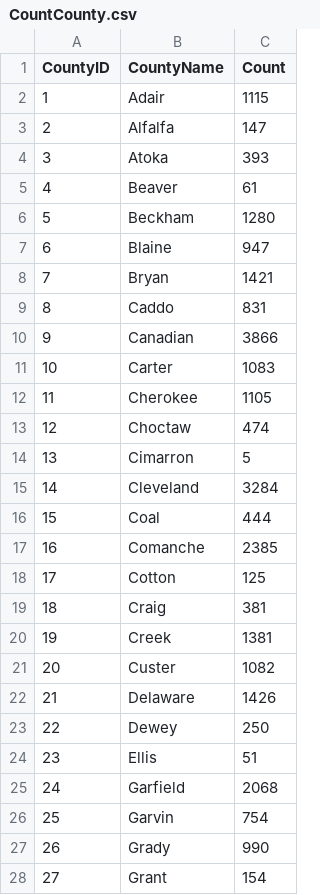
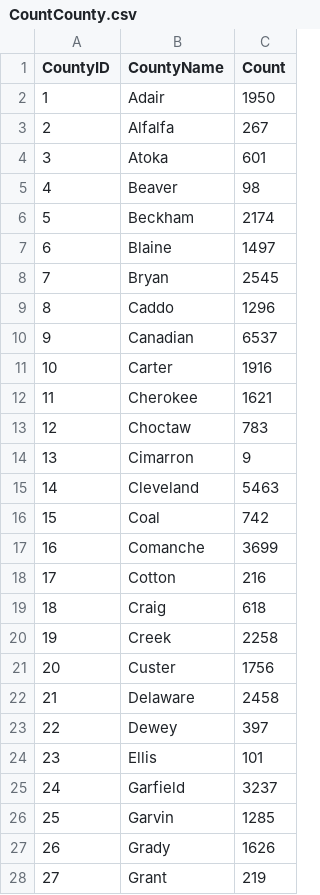
Before and after one commit to OuhscBbmc/SafeCareSpatial, a CSV file: PhiFreeDatasets/CountCounty.csv, drawn as a sheet; only a part is shown; the diff covers the shown part only.

```diff
--- a/PhiFreeDatasets/CountCounty.csv
+++ b/PhiFreeDatasets/CountCounty.csv
@@ -1,28 +1,28 @@
 "CountyID","CountyName","Count"
-1,"Adair",1115
-2,"Alfalfa",147
-3,"Atoka",393
-4,"Beaver",61
-5,"Beckham",1280
-6,"Blaine",947
-7,"Bryan",1421
-8,"Caddo",831
-9,"Canadian",3866
-10,"Carter",1083
-11,"Cherokee",1105
-12,"Choctaw",474
-13,"Cimarron",5
-14,"Cleveland",3284
-15,"Coal",444
-16,"Comanche",2385
-17,"Cotton",125
-18,"Craig",381
-19,"Creek",1381
-20,"Custer",1082
-21,"Delaware",1426
-22,"Dewey",250
-23,"Ellis",51
-24,"Garfield",2068
-25,"Garvin",754
-26,"Grady",990
-27,"Grant",154
+1,"Adair",1950
+2,"Alfalfa",267
+3,"Atoka",601
+4,"Beaver",98
+5,"Beckham",2174
+6,"Blaine",1497
+7,"Bryan",2545
+8,"Caddo",1296
+9,"Canadian",6537
+10,"Carter",1916
+11,"Cherokee",1621
+12,"Choctaw",783
+13,"Cimarron",9
+14,"Cleveland",5463
+15,"Coal",742
+16,"Comanche",3699
+17,"Cotton",216
+18,"Craig",618
+19,"Creek",2258
+20,"Custer",1756
+21,"Delaware",2458
+22,"Dewey",397
+23,"Ellis",101
+24,"Garfield",3237
+25,"Garvin",1285
+26,"Grady",1626
+27,"Grant",219
```
Also changed, not shown: 1 added row and 50 edited cells elsewhere in this file, PhiFreeDatasets/CountCountyYear.csv, 2 other files.
